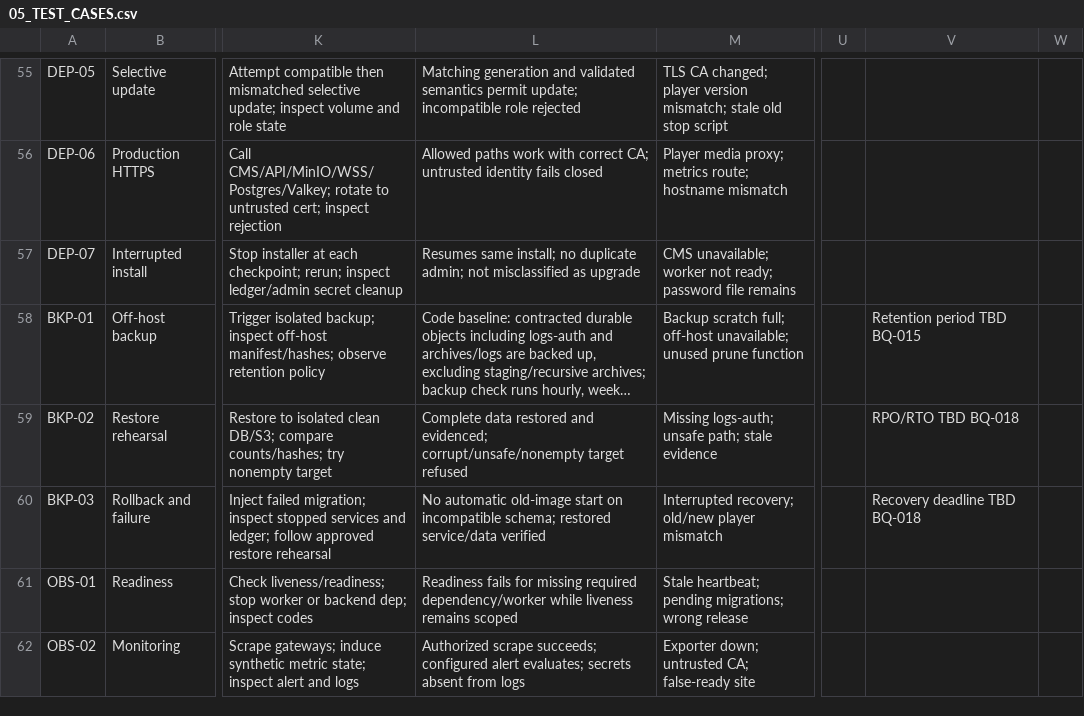
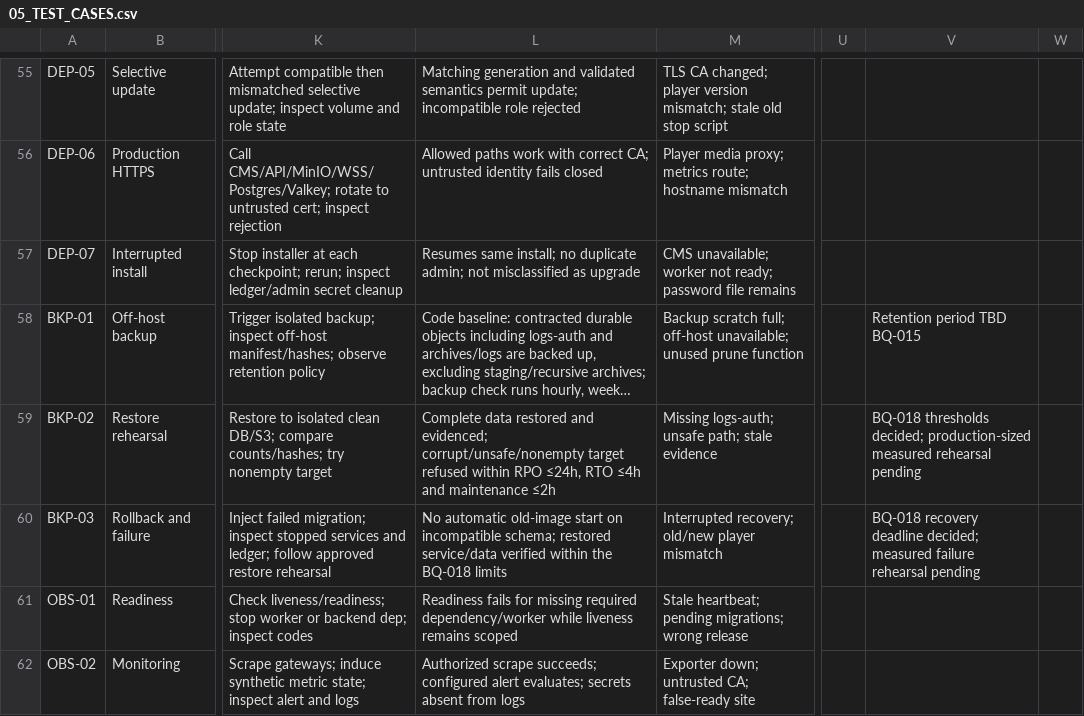
Before and after one commit to anuragkmr45/DARSHAN-SIGNAGE, a CSV file: qa-artifacts/05_TEST_CASES.csv, drawn as a sheet; only a part is shown, gaps mark what is left out; long unchanged cells end in …; the diff covers the shown part only; the diff names each change by its address in the sheet, - before the commit and + after, or states it on an @@ line.

Commit message:
fix(release): harden retained content and backup recovery

```diff
--- a/qa-artifacts/05_TEST_CASES.csv
+++ b/qa-artifacts/05_TEST_CASES.csv
-L59: …target refused
+L59: …target refused within RPO ≤24h, RTO ≤4h and maintenance ≤2h
-V59: RPO/RTO TBD BQ-018
+V59: BQ-018 thresholds decided; production-sized measured rehearsal pending
-L60: …service/data verified
+L60: …service/data verified within the BQ-018 limits
-V60: Recovery deadline TBD BQ-018
+V60: BQ-018 recovery deadline decided; measured failure rehearsal pending
```
Also changed, not shown: 11 edited cells elsewhere in this file, 30 other files.
